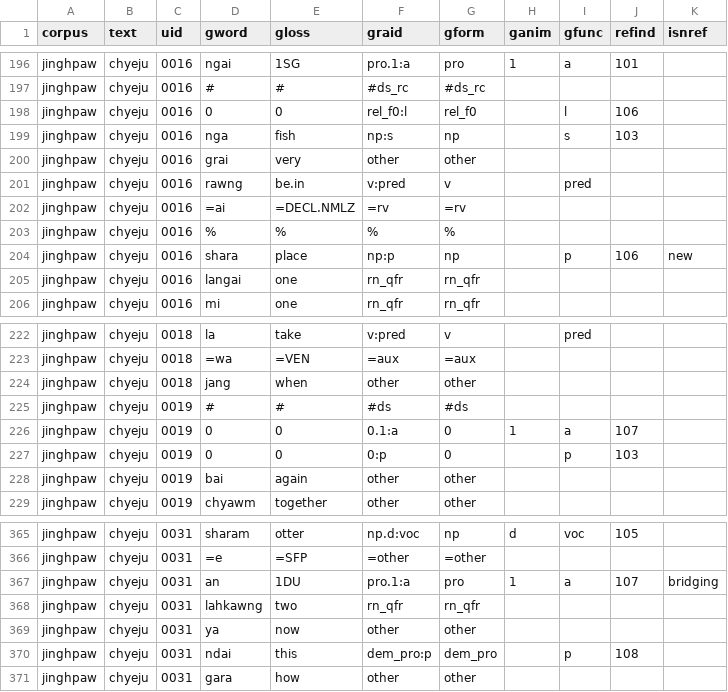
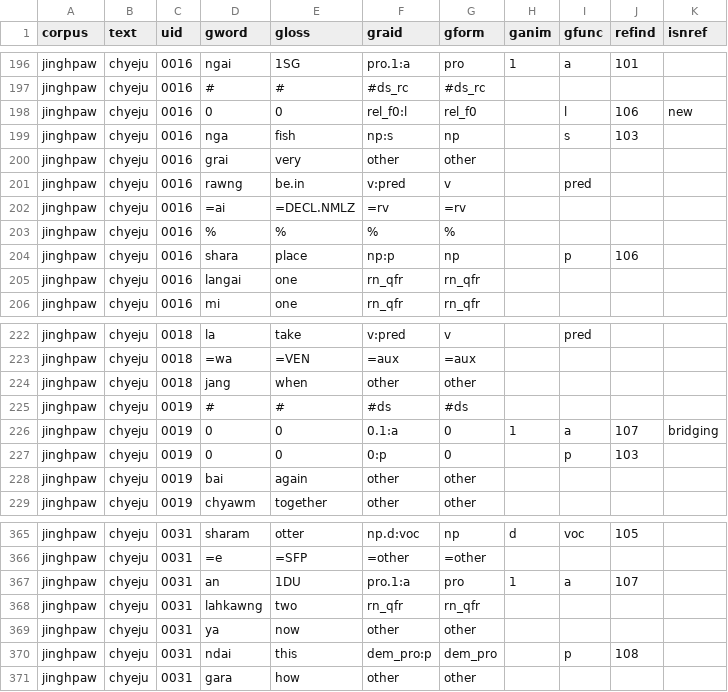
Before and after one commit to Multi-CAST/mcjinghpaw, a TSV file: cldf/media/mc_jinghpaw_chyeju.tsv, drawn as a sheet; only a part is shown, gaps mark what is left out.

```diff
--- a/cldf/media/mc_jinghpaw_chyeju.tsv
+++ b/cldf/media/mc_jinghpaw_chyeju.tsv
@@ -197,3 +197,3 @@ jinghpaw	chyeju	0016	ngai	1SG	pro.1:a	pro	1	a	101
 jinghpaw	chyeju	0016	#	#	#ds_rc	#ds_rc				
-jinghpaw	chyeju	0016	0	0	rel_f0:l	rel_f0		l	106	
+jinghpaw	chyeju	0016	0	0	rel_f0:l	rel_f0		l	106	new
 jinghpaw	chyeju	0016	nga	fish	np:s	np		s	103	
@@ -203,3 +203,3 @@ jinghpaw	chyeju	0016	=ai	=DECL.NMLZ	=rv	=rv
 jinghpaw	chyeju	0016	%	%	%	%				
-jinghpaw	chyeju	0016	shara	place	np:p	np		p	106	new
+jinghpaw	chyeju	0016	shara	place	np:p	np		p	106	
 jinghpaw	chyeju	0016	langai	one	rn_qfr	rn_qfr				
@@ -225,3 +225,3 @@ jinghpaw	chyeju	0018	jang	when	other	other
 jinghpaw	chyeju	0019	#	#	#ds	#ds				
-jinghpaw	chyeju	0019	0	0	0.1:a	0	1	a	107	
+jinghpaw	chyeju	0019	0	0	0.1:a	0	1	a	107	bridging
 jinghpaw	chyeju	0019	0	0	0:p	0		p	103	
@@ -366,3 +366,3 @@ jinghpaw	chyeju	0031	sharam	otter	np.d:voc	np	d	voc	105
 jinghpaw	chyeju	0031	=e	=SFP	=other	=other				
-jinghpaw	chyeju	0031	an	1DU	pro.1:a	pro	1	a	107	bridging
+jinghpaw	chyeju	0031	an	1DU	pro.1:a	pro	1	a	107	
 jinghpaw	chyeju	0031	lahkawng	two	rn_qfr	rn_qfr				
```
Also changed, not shown: cldf/media.csv, cldf/media/mc_jinghpaw_dwi.tsv, 26 other files.
